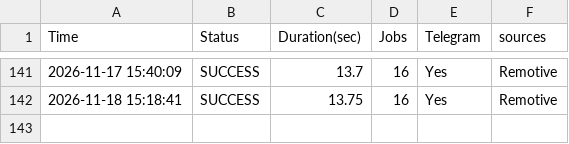
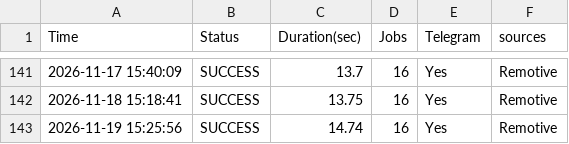
Before and after one commit to hamedmit/JobScraper, a CSV file: output/reports/run_history.csv, drawn as a sheet; only a part is shown, gaps mark what is left out; the diff names each change by its address in the sheet, - before the commit and + after, or states it on an @@ line.

```diff
--- a/output/reports/run_history.csv
+++ b/output/reports/run_history.csv
+row 143: 2026-11-19 15:25:56 | SUCCESS | 14.74 | 16 | Yes | Remotive
```
Also changed, not shown: output/reports/jobs.csv.
